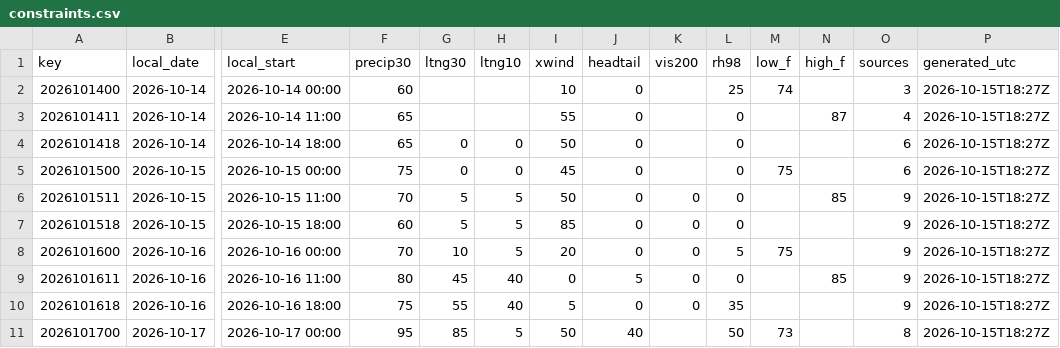
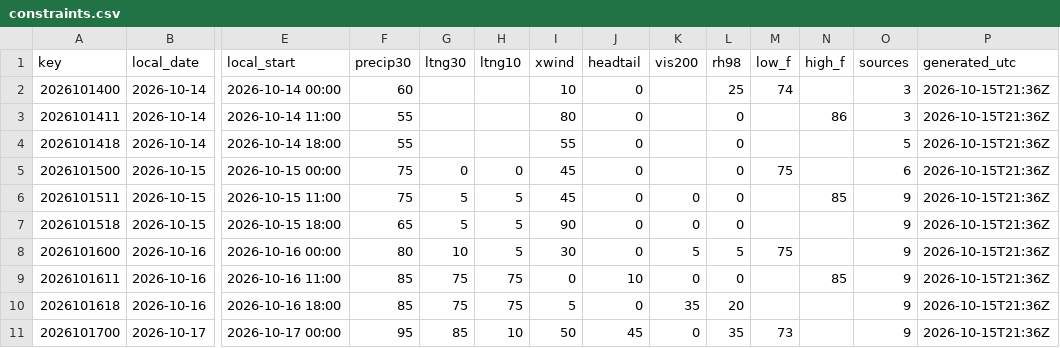
Before and after one commit to cyclonecizek/SLFWeather, a CSV file: docs/data/constraints.csv, drawn as a sheet; only a part is shown, gaps mark what is left out; the diff covers the shown part only; the diff names each change by its address in the sheet, - before the commit and + after, or states it on an @@ line.

```diff
--- a/docs/data/constraints.csv
+++ b/docs/data/constraints.csv
-P2:P11 (generated_utc): 2026-10-15T18:27Z
+P2:P11 (generated_utc): 2026-10-15T21:36Z
-F3:F4 (precip30): 65
+F3:F4 (precip30): 55
-I3 (xwind): 55
+I3 (xwind): 80
-N3 (high_f): 87
+N3 (high_f): 86
-O3 (sources): 4
+O3 (sources): 3
-G4 (ltng30): 0
+G4 (ltng30): (empty)
-H4 (ltng10): 0
+H4 (ltng10): (empty)
-I4 (xwind): 50
+I4 (xwind): 55
-O4 (sources): 6
+O4 (sources): 5
-F6 (precip30): 70
+F6 (precip30): 75
-I6 (xwind): 50
+I6 (xwind): 45
-F7 (precip30): 60
+F7 (precip30): 65
-I7 (xwind): 85
+I7 (xwind): 90
-F8 (precip30): 70
+F8 (precip30): 80
-I8 (xwind): 20
+I8 (xwind): 30
-K8 (vis200): 0
+K8 (vis200): 5
-F9 (precip30): 80
+F9 (precip30): 85
-G9 (ltng30): 45
+G9 (ltng30): 75
-H9:H10 (ltng10): 40
+H9:H10 (ltng10): 75
-J9 (headtail): 5
+J9 (headtail): 10
-F10 (precip30): 75
+F10 (precip30): 85
-G10 (ltng30): 55
+G10 (ltng30): 75
-K10 (vis200): 0
+K10 (vis200): 35
-L10 (rh98): 35
+L10 (rh98): 20
-H11 (ltng10): 5
+H11 (ltng10): 10
-J11 (headtail): 40
+J11 (headtail): 45
-K11 (vis200): (empty)
+K11 (vis200): 0
-L11 (rh98): 50
+L11 (rh98): 35
-O11 (sources): 8
+O11 (sources): 9
```
Also changed, not shown: 60 edited cells elsewhere in this file, docs/data/GFS_upper_air_KTTS.csv, docs/data/KTTS_ENS_wind.csv, 9 other files.
